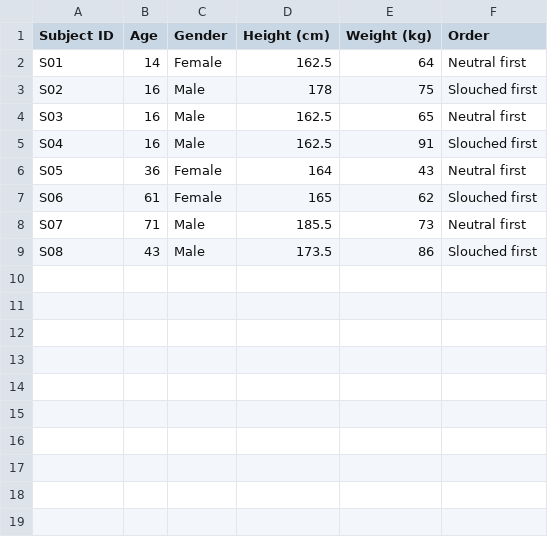
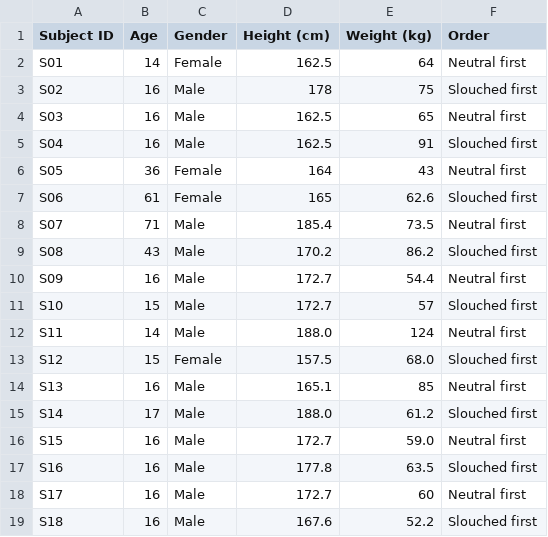
Before and after one commit to Nayan6-9/Machine-Learning-Bases-Classification-of-Standing-Postures, a CSV file: data/demographics.csv, drawn as a sheet.

Commit message:
Add files via upload

```diff
--- a/data/demographics.csv
+++ b/data/demographics.csv
@@ -6,4 +6,14 @@ S04,16,Male,162.5,91,Slouched first
 S05,36,Female,164,43,Neutral first
-S06,61,Female,165,62,Slouched first
-S07,71,Male,185.5,73,Neutral first
-S08,43,Male,173.5,86,Slouched first
+S06,61,Female,165,62.6,Slouched first
+S07,71,Male,185.4,73.5,Neutral first
+S08,43,Male,170.2,86.2,Slouched first
+S09,16,Male,172.7,54.4,Neutral first
+S10,15,Male,172.7,57,Slouched first
+S11,14,Male,188.0,124,Neutral first
+S12,15,Female,157.5,68.0,Slouched first
+S13,16,Male,165.1,85,Neutral first
+S14,17,Male,188.0,61.2,Slouched first
+S15,16,Male,172.7,59.0,Neutral first
+S16,16,Male,177.8,63.5,Slouched first
+S17,16,Male,172.7,60,Neutral first
+S18,16,Male,167.6,52.2,Slouched first
```
